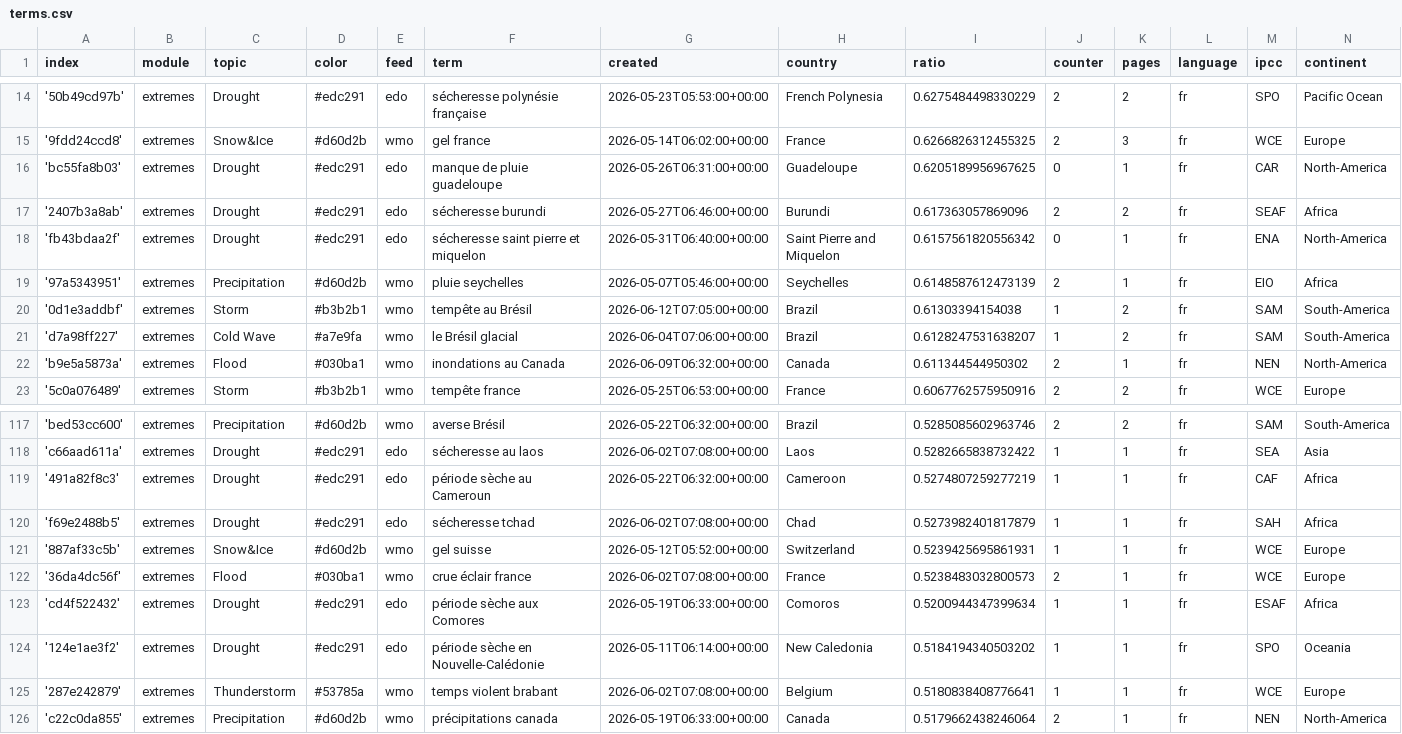
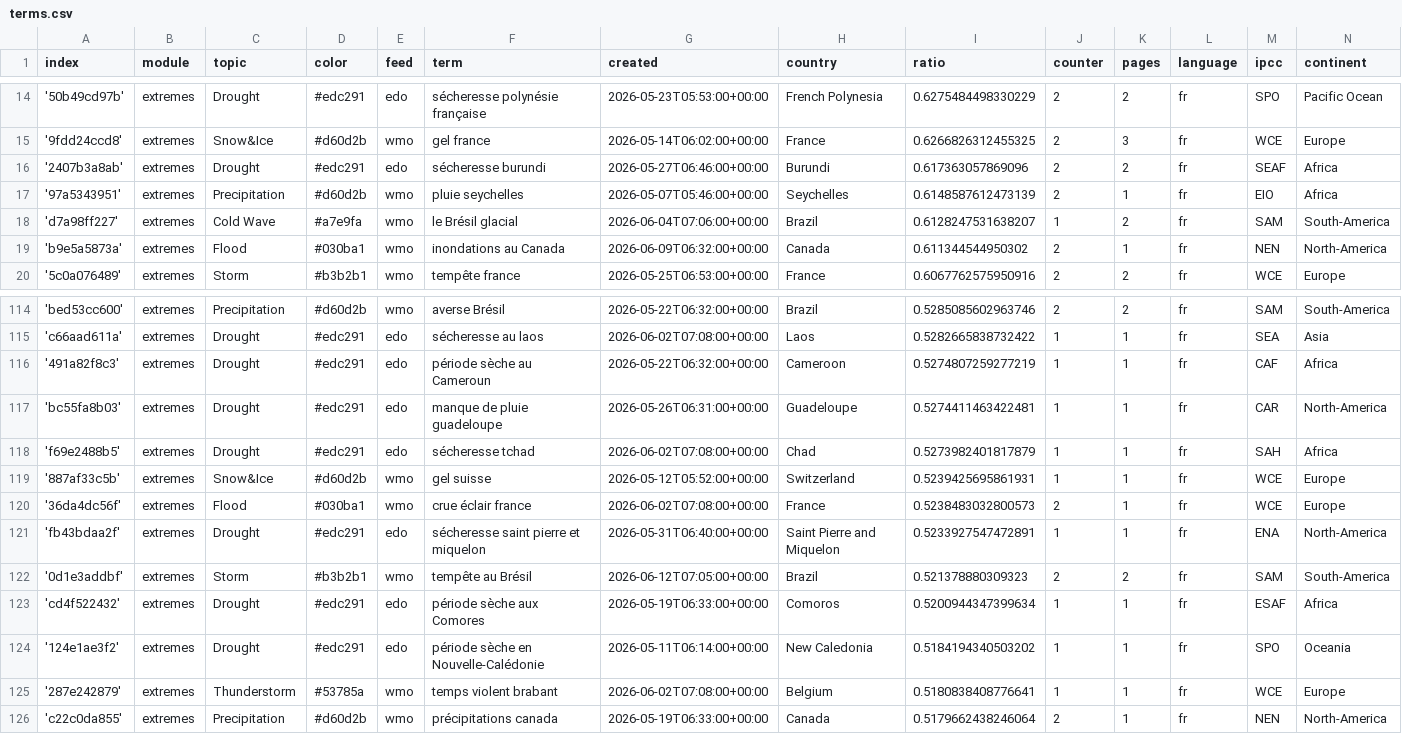
Before and after one commit to TinoH91news/frenchExtremes, a CSV file: terms.csv, drawn as a sheet; only a part is shown, gaps mark what is left out; removed rows and columns are numbered as before the commit, all else as after; the diff names each change by its address in the sheet, - before the commit and + after, or states it on an @@ line.

Commit message:
Commit from GitHub Actions (harvest:0.0)

```diff
--- a/terms.csv
+++ b/terms.csv
-row 16: 'bc55fa8b03' | extremes | Drought | #edc291 | edo | manque de pluie guadeloupe | 2026-05-26T06:31:00+00:00 | Guadeloupe | 0.6205189956967625 | 0 | 1 | fr | CAR | North-America
-row 18: 'fb43bdaa2f' | extremes | Drought | #edc291 | edo | sécheresse saint pierre et miquelon | 2026-05-31T06:40:00+00:00 | Saint Pierre and Miquelon | 0.6157561820556342 | 0 | 1 | fr | ENA | North-America
-row 20: '0d1e3addbf' | extremes | Storm | #b3b2b1 | wmo | tempête au Brésil | 2026-06-12T07:05:00+00:00 | Brazil | 0.61303394154038 | 1 | 2 | fr | SAM | South-America
+row 117: 'bc55fa8b03' | extremes | Drought | #edc291 | edo | manque de pluie guadeloupe | 2026-05-26T06:31:00+00:00 | Guadeloupe | 0.5274411463422481 | 1 | 1 | fr | CAR | North-America
+row 121: 'fb43bdaa2f' | extremes | Drought | #edc291 | edo | sécheresse saint pierre et miquelon | 2026-05-31T06:40:00+00:00 | Saint Pierre and Miquelon | 0.5233927547472891 | 1 | 1 | fr | ENA | North-America
+row 122: '0d1e3addbf' | extremes | Storm | #b3b2b1 | wmo | tempête au Brésil | 2026-06-12T07:05:00+00:00 | Brazil | 0.521378880309323 | 2 | 2 | fr | SAM | South-America
```
